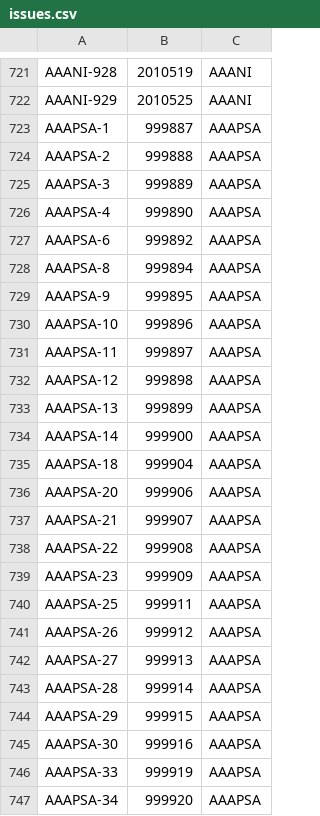
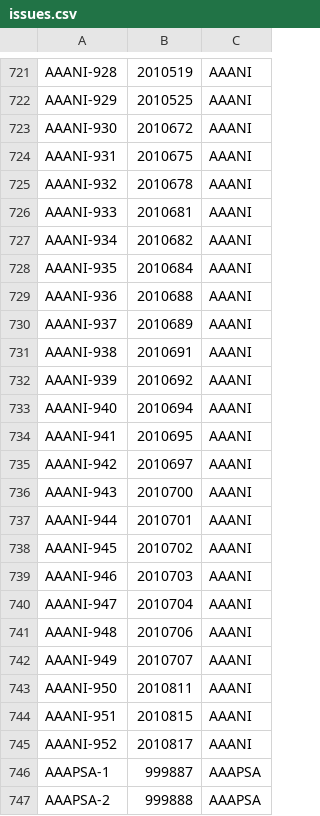
Before and after one commit to denizoguz/dc-app-performance-toolkit, a CSV file: jira/datasets/issues.csv, drawn as a sheet; only a part is shown, gaps mark what is left out; the shorter side is filled out with more unchanged rows; the diff covers the shown part only; the diff names each change by its address in the sheet, - before the commit and + after, or states it on an @@ line.

```diff
--- a/jira/datasets/issues.csv
+++ b/jira/datasets/issues.csv
+row 723: AAANI-930 | 2010672 | AAANI
+row 724: AAANI-931 | 2010675 | AAANI
+row 725: AAANI-932 | 2010678 | AAANI
+row 726: AAANI-933 | 2010681 | AAANI
+row 727: AAANI-934 | 2010682 | AAANI
+row 728: AAANI-935 | 2010684 | AAANI
+row 729: AAANI-936 | 2010688 | AAANI
+row 730: AAANI-937 | 2010689 | AAANI
+row 731: AAANI-938 | 2010691 | AAANI
+row 732: AAANI-939 | 2010692 | AAANI
+row 733: AAANI-940 | 2010694 | AAANI
+row 734: AAANI-941 | 2010695 | AAANI
+row 735: AAANI-942 | 2010697 | AAANI
+row 736: AAANI-943 | 2010700 | AAANI
+row 737: AAANI-944 | 2010701 | AAANI
+row 738: AAANI-945 | 2010702 | AAANI
+row 739: AAANI-946 | 2010703 | AAANI
+row 740: AAANI-947 | 2010704 | AAANI
+row 741: AAANI-948 | 2010706 | AAANI
+row 742: AAANI-949 | 2010707 | AAANI
+row 743: AAANI-950 | 2010811 | AAANI
+row 744: AAANI-951 | 2010815 | AAANI
+row 745: AAANI-952 | 2010817 | AAANI
```
Also changed, not shown: 6 added rows and 29 removed rows elsewhere in this file, jira/datasets/jqls.csv.
